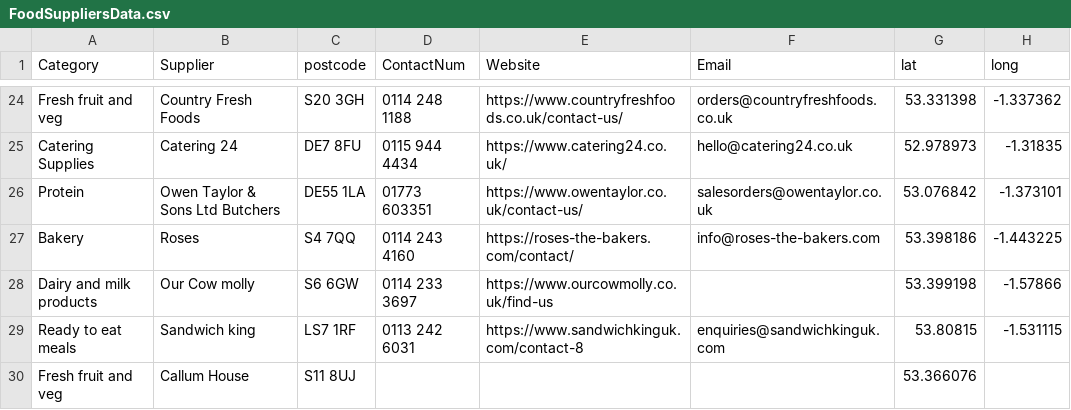
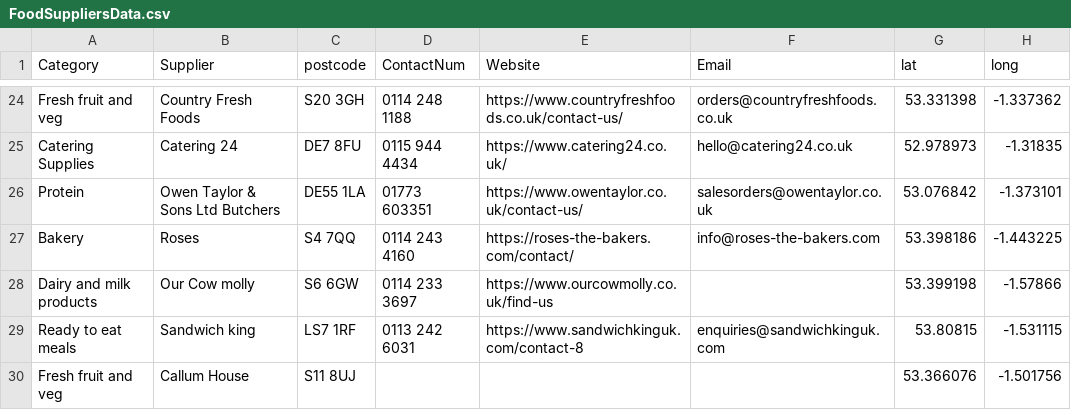
Before and after one commit to NiddCN/FoodSuppliers, a CSV file: Data/FoodSuppliersData.csv, drawn as a sheet; only a part is shown, gaps mark what is left out.

Commit message:
Automated update of CSV

```diff
--- a/Data/FoodSuppliersData.csv
+++ b/Data/FoodSuppliersData.csv
@@ -29,2 +29,2 @@ Dairy and milk products,Our Cow molly,S6 6GW,0114 233 3697,https://www.ourcowmol
 Ready to eat meals,Sandwich king,LS7 1RF,0113 242 6031,https://www.sandwichkinguk.com/contact-8,enquiries@sandwichkinguk.com,53.80815,-1.531115
-Fresh fruit and veg,Callum House,S11 8UJ ,,,,53.366076,
+Fresh fruit and veg,Callum House,S11 8UJ ,,,,53.366076,-1.501756
```
